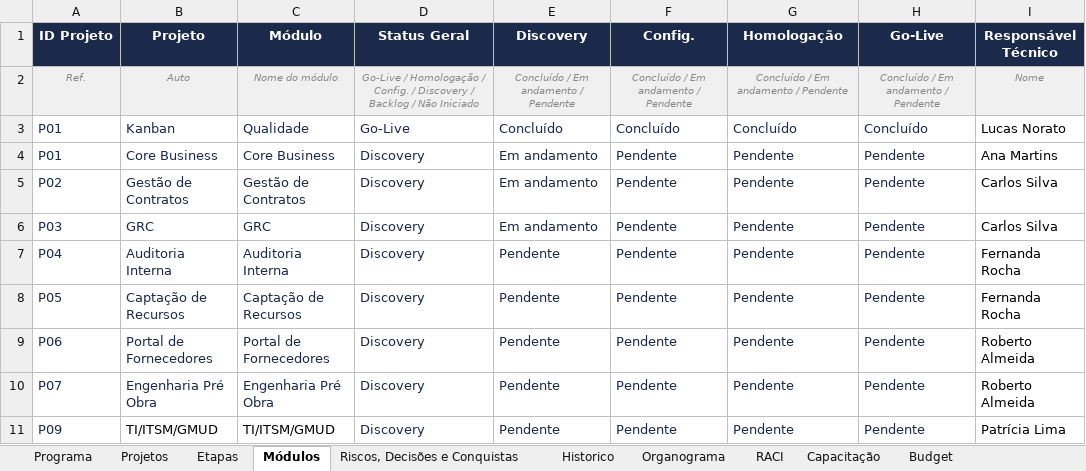
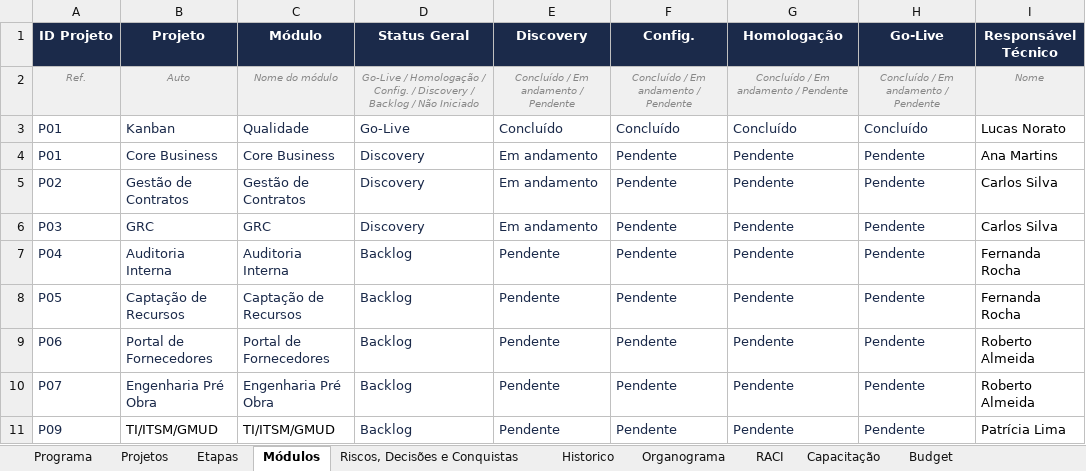
Before and after one commit to Lucas7Fernandes/Softexpert, an Excel workbook: template-softexpert.xlsx, sheet Módulos, drawn as a sheet; values as stored, in another font and other column widths than the file's, no borders; the diff names each change by its address in the sheet, - before the commit and + after, or states it on an @@ line.

Commit message:
Atualização automática da planilha

```diff
--- a/template-softexpert.xlsx (sheet Módulos)
+++ b/template-softexpert.xlsx (sheet Módulos)
-D7:D11 (Status Geral): Discovery
+D7:D11 (Status Geral): Backlog
```
